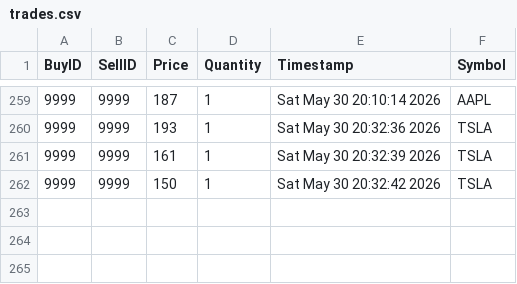
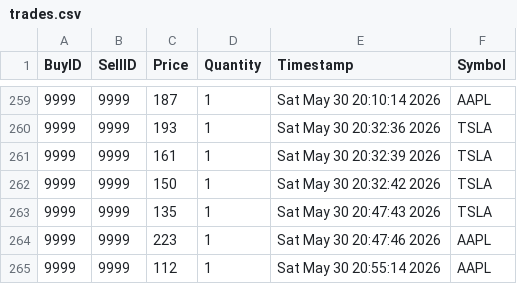
Before and after one commit to nivaanig01/trade-engine, a CSV file: trades.csv, drawn as a sheet; only a part is shown, gaps mark what is left out; the diff names each change by its address in the sheet, - before the commit and + after, or states it on an @@ line.

Commit message:
Day 75: Added portfolio value history visualization

```diff
--- a/trades.csv
+++ b/trades.csv
+row 263: 9999 | 9999 | 135 | 1 | Sat May 30 20:47:43 2026 | TSLA
+row 264: 9999 | 9999 | 223 | 1 | Sat May 30 20:47:46 2026 | AAPL
+row 265: 9999 | 9999 | 112 | 1 | Sat May 30 20:55:14 2026 | AAPL
```
Also changed, not shown: 3 other files.
